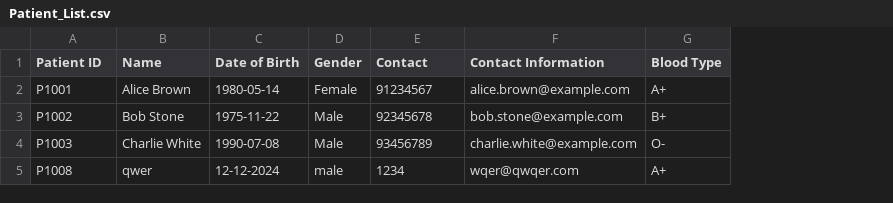
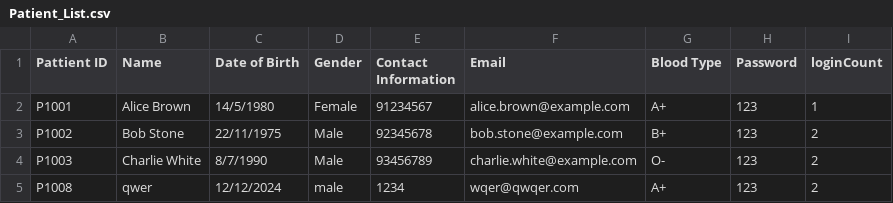
Before and after one commit to AlasamAkkit/SC2002-project, a CSV file: Patient_List.csv, drawn as a sheet; the diff names each change by its address in the sheet, - before the commit and + after, or states it on an @@ line.

```diff
--- a/Patient_List.csv
+++ b/Patient_List.csv
+column H (Password), rows 2-5: all 123
+column I (loginCount), rows 2-5: 1 | 2 | 2 | 2
-A1: Patient ID
+A1: Pattient ID
-E1: Contact
+E1: Contact Information
-F1: Contact Information
+F1: Email
-C2 (Date of Birth): 1980-05-14
+C2 (Date of Birth): 14/5/1980
-C3 (Date of Birth): 1975-11-22
+C3 (Date of Birth): 22/11/1975
-C4 (Date of Birth): 1990-07-08
+C4 (Date of Birth): 8/7/1990
-C5 (Date of Birth): 12-12-2024
+C5 (Date of Birth): 12/12/2024
```
Also changed, not shown: 1 other file.
